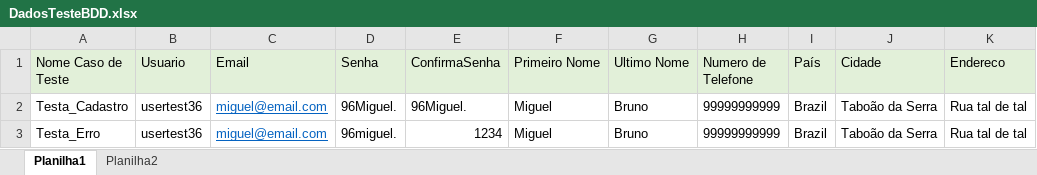
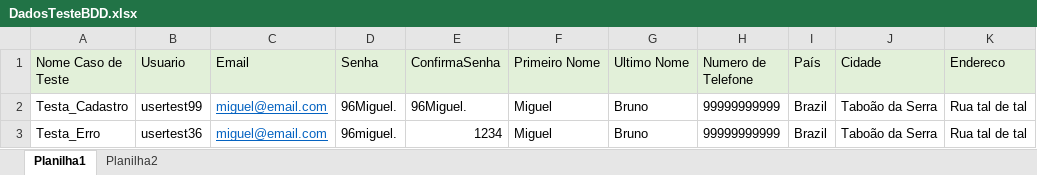
Before and after one commit to migulb/ApresentacaoShopBDD, an Excel workbook: target/classes/br/com/rsinet/HUB_TDD/DadosTeste/DadosTesteBDD.xlsx, sheet Planilha1, drawn as a sheet; only a part is shown; values as stored, in another font and other column widths than the file's, no borders; the diff names each change by its address in the sheet, - before the commit and + after, or states it on an @@ line.

```diff
--- a/target/classes/br/com/rsinet/HUB_TDD/DadosTeste/DadosTesteBDD.xlsx (sheet Planilha1)
+++ b/target/classes/br/com/rsinet/HUB_TDD/DadosTeste/DadosTesteBDD.xlsx (sheet Planilha1)
-B2 (Usuario): usertest36
+B2 (Usuario): usertest99
```
Also changed, not shown: 20 other files.
